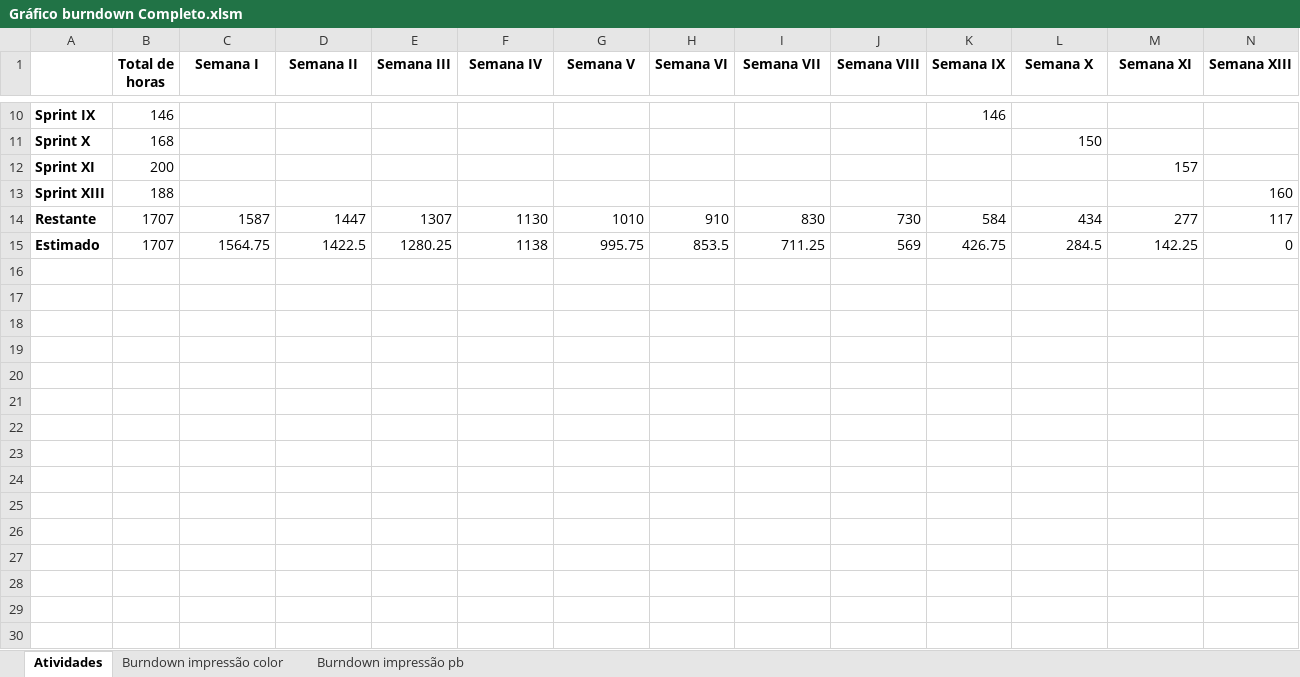
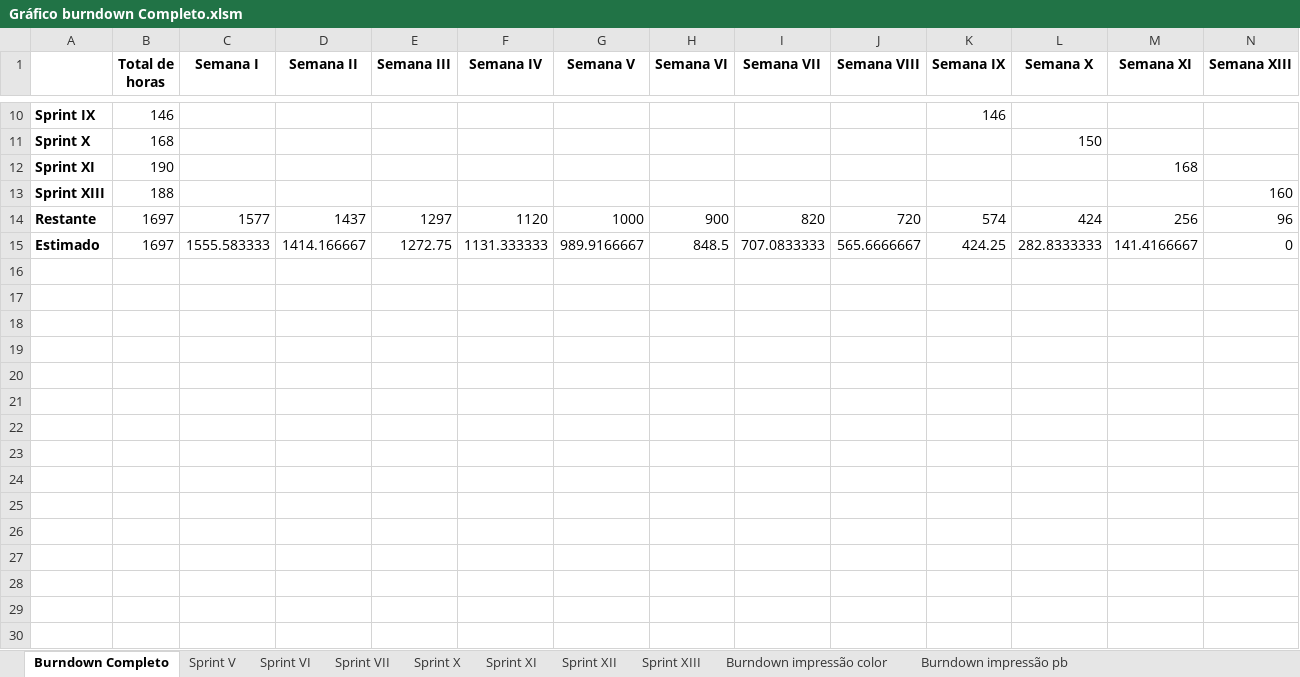
Before and after one commit to junior-ux/projetoEngenharia, an Excel workbook: pageUp new/pages/burndown/Gráfico burndown Completo.xlsm, sheet Burndown Completo, drawn as a sheet; only a part is shown, gaps mark what is left out; values as stored, in another font and other column widths than the file's, no borders; charts and pictures not drawn; addresses are those after the commit; the diff covers the shown part only; the diff names each change by its address in the sheet, - before the commit and + after, or states it on an @@ line.

Commit message:
Alteração no burndown

```diff
--- a/pageUp new/pages/burndown/Gráfico burndown Completo.xlsm (sheet Burndown Completo)
+++ b/pageUp new/pages/burndown/Gráfico burndown Completo.xlsm (sheet Burndown Completo)
-sheet tab: Atividades
+sheet tab: Burndown Completo
+sheet tab: Sprint V
+sheet tab: Sprint VI
+sheet tab: Sprint VII
+sheet tab: Sprint X
+sheet tab: Sprint XI
+sheet tab: Sprint XII
+sheet tab: Sprint XIII
-B12 (Total de horas): 200
+B12 (Total de horas): 190
-M12 (Semana XI): 157
+M12 (Semana XI): 168
+row 14: Restante | 1697 | 1577 | 1437 | 1297 | 1120 | 1000 | 900 | 820 | 720 | 574 | 424 | 256 | 96
+row 15: Estimado | 1697 | 1555.583333 | 1414.166667 | 1272.75 | 1131.333333 | 989.9166667 | 848.5 | 707.0833333 | 565.6666667 | 424.25 | 282.8333333 | 141.4166667 | 0
-row 16: Restante | 1707 | 1587 | 1447 | 1307 | 1130 | 1010 | 910 | 830 | 730 | 584 | 434 | 277 | 117
+row 16: (empty)
-row 17: Estimado | 1707 | 1564.75 | 1422.5 | 1280.25 | 1138 | 995.75 | 853.5 | 711.25 | 569 | 426.75 | 284.5 | 142.25 | 0
+row 17: (empty)
+row 18: (empty)
+row 19: (empty)
+row 20: (empty)
+row 21: (empty)
+row 22: (empty)
+row 23: (empty)
+row 24: (empty)
+row 25: (empty)
+row 26: (empty)
+row 27: (empty)
+row 28: (empty)
+row 29: (empty)
+row 30: (empty)
```
Also changed, not shown: 15 added rows elsewhere in this sheet, charts or pictures, 1 other file.
